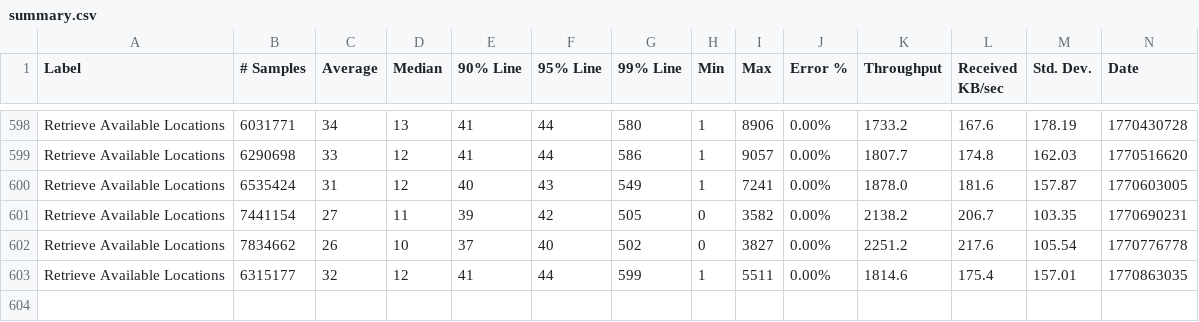
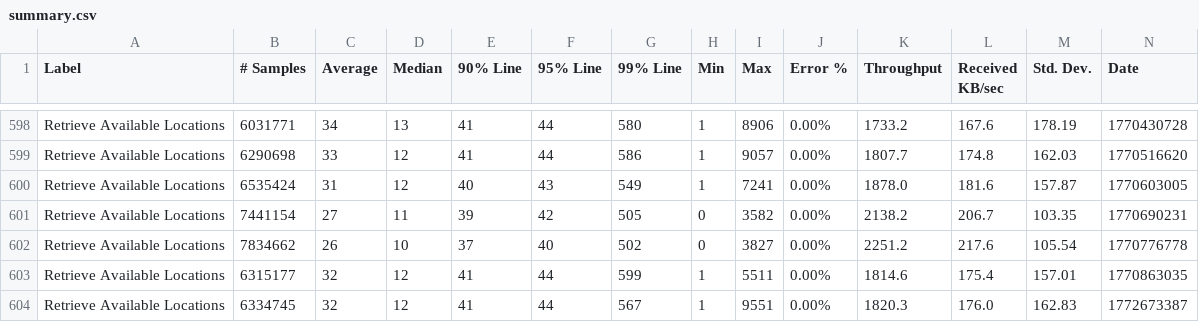
Before and after one commit to ballerina-platform/module-ballerina-http, a CSV file: load-tests/snowpeak_passthrough/results/summary.csv, drawn as a sheet; only a part is shown, gaps mark what is left out; rows hold the shown columns only; the diff names each change by its address in the sheet, - before the commit and + after, or states it on an @@ line.

Commit message:
Update snowpeak_passthrough test results on Thu Mar  5 01:17:35 UTC 2026

```diff
--- a/load-tests/snowpeak_passthrough/results/summary.csv
+++ b/load-tests/snowpeak_passthrough/results/summary.csv
+row 604: Retrieve Available Locations | 6334745 | 32 | 12 | 41 | 44 | 567 | 1 | 9551 | 0.00% | 1820.3 | 176.0 | 162.83 | 1772673387
```
